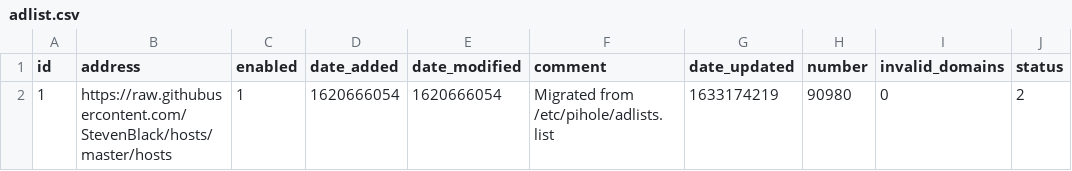
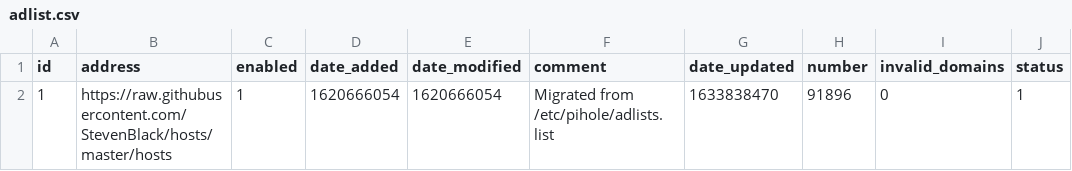
Before and after one commit to johannagnarsson/my-pihole-lists, a CSV file: adlist.csv, drawn as a sheet.

Commit message:
Updated October 10, 2021  7:00am

```diff
--- a/adlist.csv
+++ b/adlist.csv
@@ -1,2 +1,2 @@
 id,address,enabled,date_added,date_modified,comment,date_updated,number,invalid_domains,status
-1,https://raw.githubusercontent.com/StevenBlack/hosts/master/hosts,1,1620666054,1620666054,"Migrated from /etc/pihole/adlists.list",1633174219,90980,0,2
+1,https://raw.githubusercontent.com/StevenBlack/hosts/master/hosts,1,1620666054,1620666054,"Migrated from /etc/pihole/adlists.list",1633838470,91896,0,1
```
